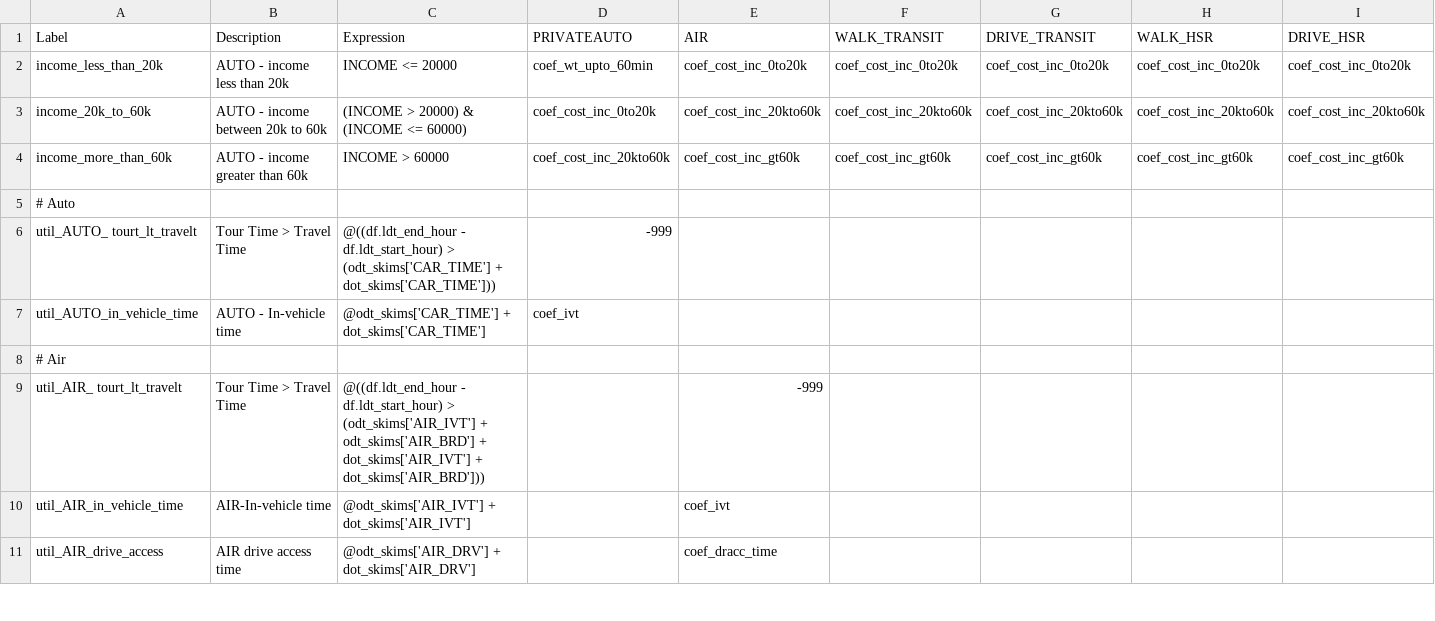
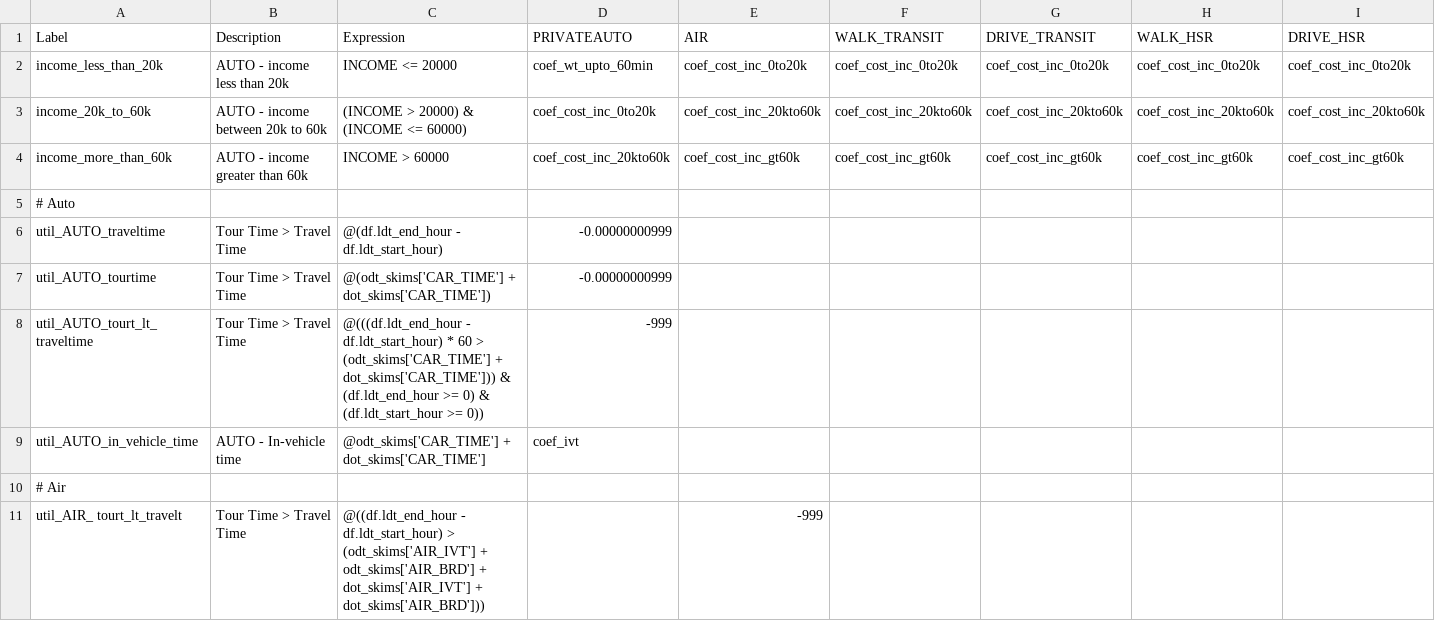
Before and after one commit to SANDAG/activitysim-cvm, a CSV file: activitysim/examples/example_odot_ldt/configs/ldt_internal_mode_choice.csv, drawn as a sheet; only a part is shown; the shorter side is filled out with more unchanged rows.

```diff
--- a/activitysim/examples/example_odot_ldt/configs/ldt_internal_mode_choice.csv
+++ b/activitysim/examples/example_odot_ldt/configs/ldt_internal_mode_choice.csv
@@ -5,3 +5,5 @@ income_more_than_60k,AUTO - income greater than 60k,INCOME > 60000,coef_cost_inc
 # Auto,,,,,,,,
-util_AUTO_ tourt_lt_travelt,Tour Time > Travel Time,@((df.ldt_end_hour - df.ldt_start_hour) > (odt_skims['CAR_TIME'] + dot_skims['CAR_TIME'])),-999,,,,,
+util_AUTO_traveltime,Tour Time > Travel Time,@(df.ldt_end_hour - df.ldt_start_hour),-0.00000000999,,,,,
+util_AUTO_tourtime,Tour Time > Travel Time,@(odt_skims['CAR_TIME'] + dot_skims['CAR_TIME']),-0.00000000999,,,,,
+util_AUTO_tourt_lt_traveltime,Tour Time > Travel Time,@(((df.ldt_end_hour - df.ldt_start_hour) * 60 > (odt_skims['CAR_TIME'] + dot_skims['CAR_TIME'])) & (df.ldt_end_hour >= 0) & (df.ldt_start_hour >= 0)),-999,,,,,
 util_AUTO_in_vehicle_time,AUTO - In-vehicle time,@odt_skims['CAR_TIME'] + dot_skims['CAR_TIME'],coef_ivt,,,,,
```
Also changed, not shown: activitysim/examples/example_odot_ldt/configs/ldt_internal_tour_destination.csv, activitysim/examples/example_odot_ldt/configs/ldt_internal_tour_destination_sample.csv, 13 other files.
